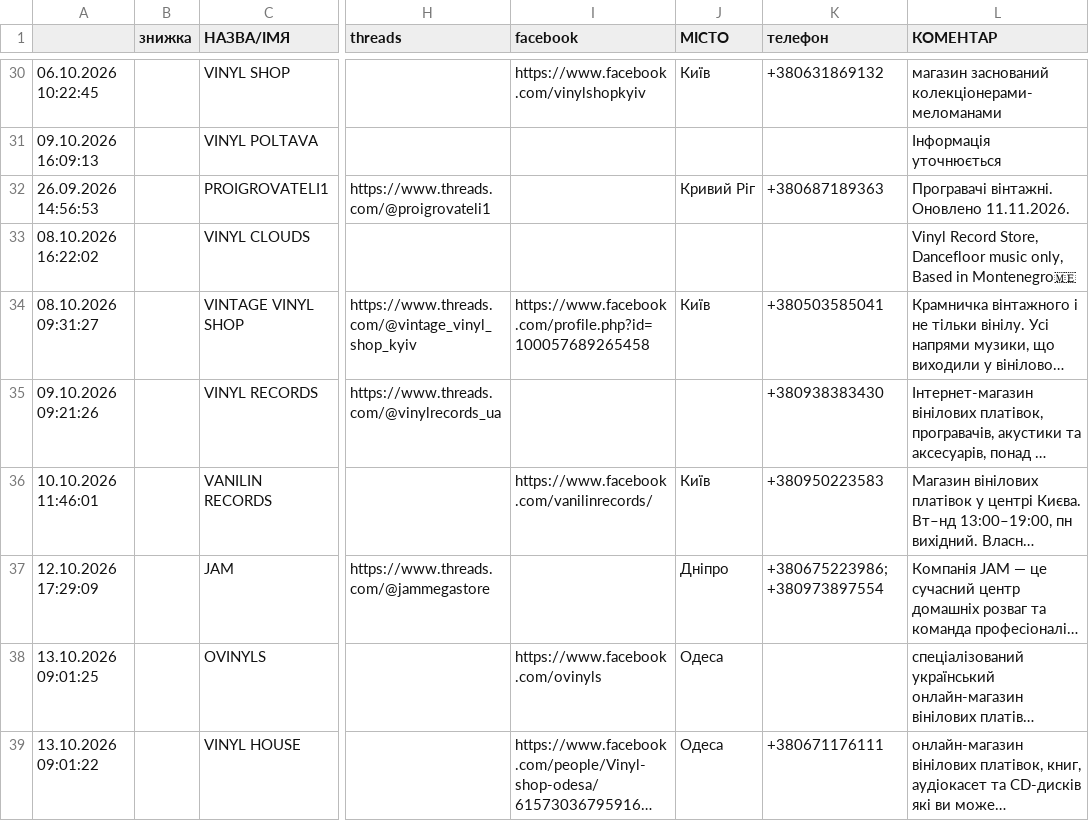
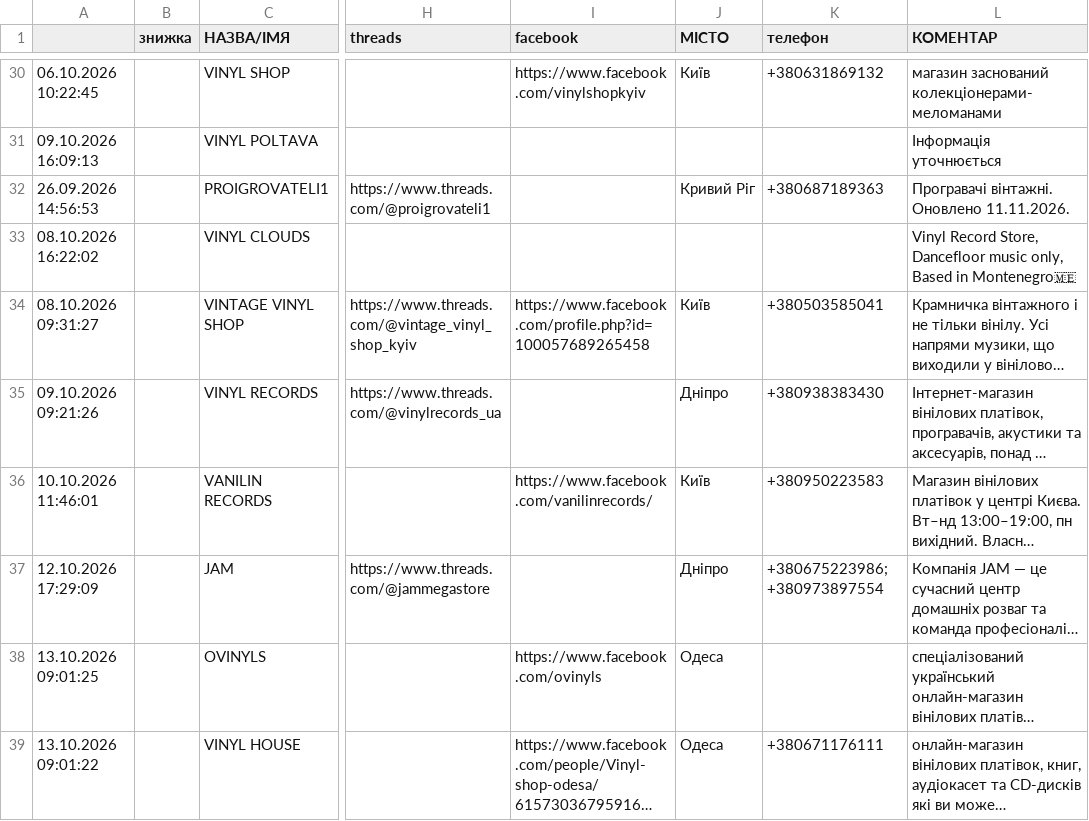
Before and after one commit to 2232344-ctrl/didvinil, a CSV file: vinyl-ukraine/data.csv, drawn as a sheet; only a part is shown, gaps mark what is left out; long unchanged cells end in …; the diff names each change by its address in the sheet, - before the commit and + after, or states it on an @@ line.

```diff
--- a/vinyl-ukraine/data.csv
+++ b/vinyl-ukraine/data.csv
-J35 (МІСТО): (empty)
+J35 (МІСТО): Дніпро
```
Also changed, not shown: 1 other file.
